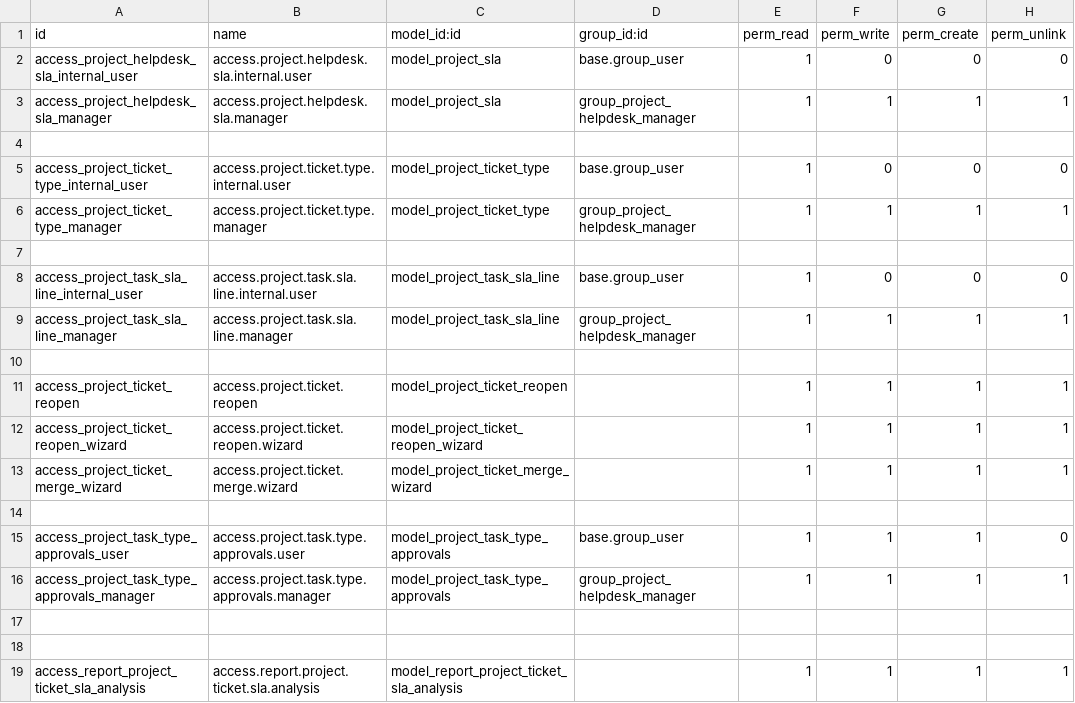
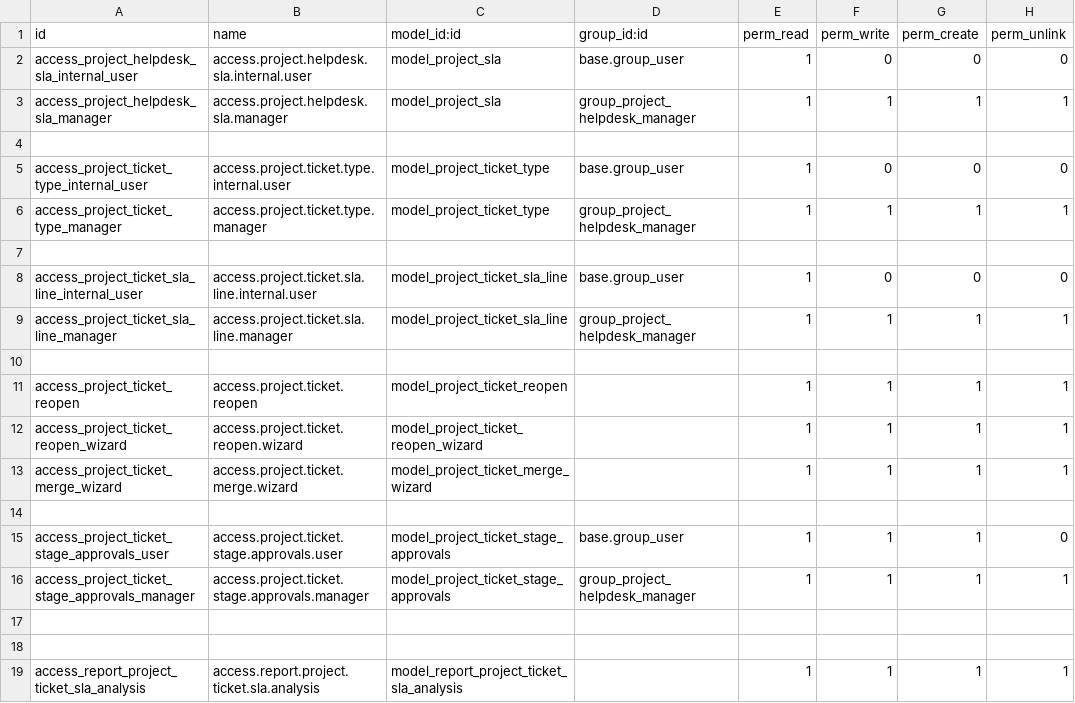
Before and after one commit to farhanrashad/gipli, a CSV file: de_helpdesk/security/ir.model.access.csv, drawn as a sheet.

Commit message:
update helpdesk

```diff
--- a/de_helpdesk/security/ir.model.access.csv
+++ b/de_helpdesk/security/ir.model.access.csv
@@ -7,4 +7,4 @@ access_project_ticket_type_manager,access.project.ticket.type.manager,model_proj
 
-access_project_task_sla_line_internal_user,access.project.task.sla.line.internal.user,model_project_task_sla_line,base.group_user,1,0,0,0
-access_project_task_sla_line_manager,access.project.task.sla.line.manager,model_project_task_sla_line,group_project_helpdesk_manager,1,1,1,1
+access_project_ticket_sla_line_internal_user,access.project.ticket.sla.line.internal.user,model_project_ticket_sla_line,base.group_user,1,0,0,0
+access_project_ticket_sla_line_manager,access.project.ticket.sla.line.manager,model_project_ticket_sla_line,group_project_helpdesk_manager,1,1,1,1
 
@@ -14,4 +14,4 @@ access_project_ticket_merge_wizard,access.project.ticket.merge.wizard,model_proj
 
-access_project_task_type_approvals_user,access.project.task.type.approvals.user,model_project_task_type_approvals,base.group_user,1,1,1,0
-access_project_task_type_approvals_manager,access.project.task.type.approvals.manager,model_project_task_type_approvals,group_project_helpdesk_manager,1,1,1,1
+access_project_ticket_stage_approvals_user,access.project.ticket.stage.approvals.user,model_project_ticket_stage_approvals,base.group_user,1,1,1,0
+access_project_ticket_stage_approvals_manager,access.project.ticket.stage.approvals.manager,model_project_ticket_stage_approvals,group_project_helpdesk_manager,1,1,1,1
 
```
Also changed, not shown: 9 other files.
